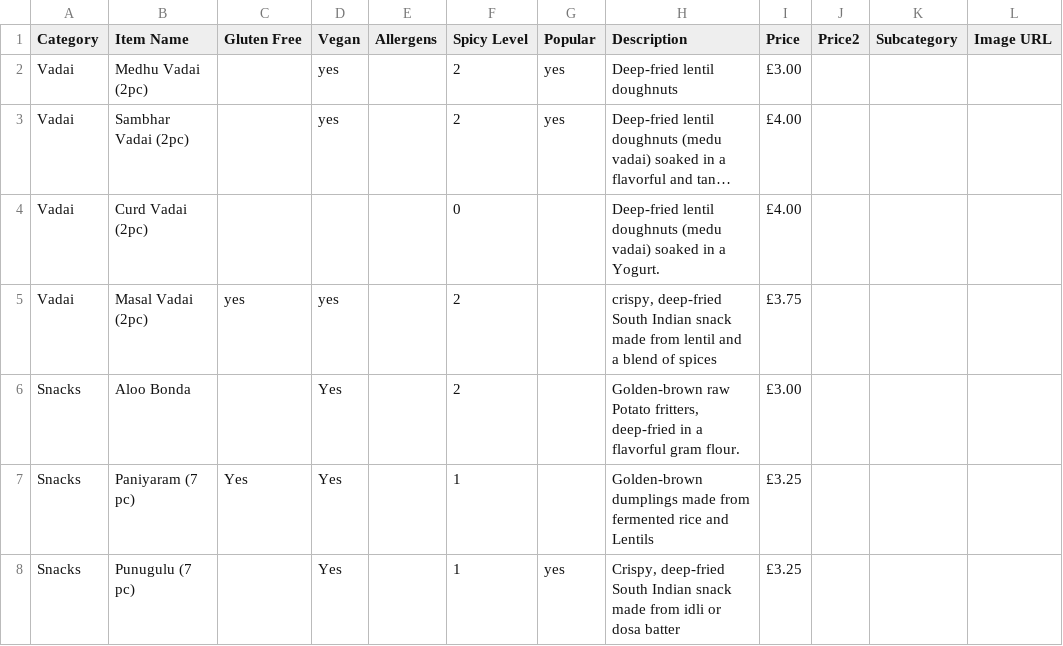
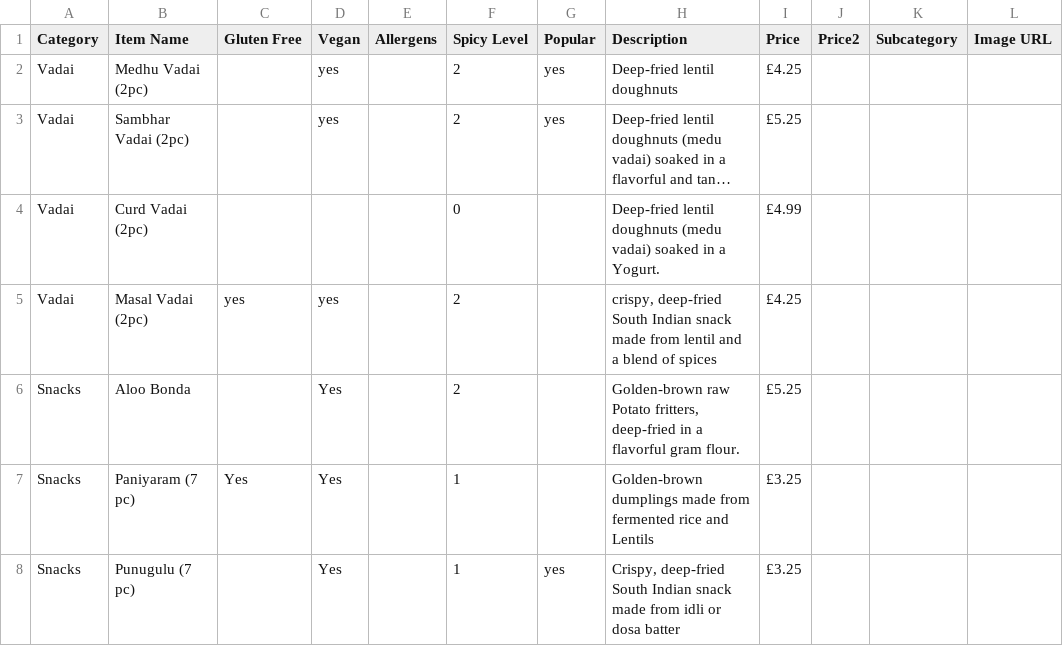
Before and after one commit to brkuhgk/resturent-page, a CSV file: public/Updated_Menu.csv, drawn as a sheet; only a part is shown; long unchanged cells end in …; the diff names each change by its address in the sheet, - before the commit and + after, or states it on an @@ line.

Commit message:
Revise menu with updated item details and prices
Updated menu items with new prices and descriptions.

```diff
--- a/public/Updated_Menu.csv
+++ b/public/Updated_Menu.csv
-I2 (Price): £3.00
+I2 (Price): £4.25
-I3 (Price): £4.00
+I3 (Price): £5.25
-I4 (Price): £4.00
+I4 (Price): £4.99
-I5 (Price): £3.75
+I5 (Price): £4.25
-I6 (Price): £3.00
+I6 (Price): £5.25
```
